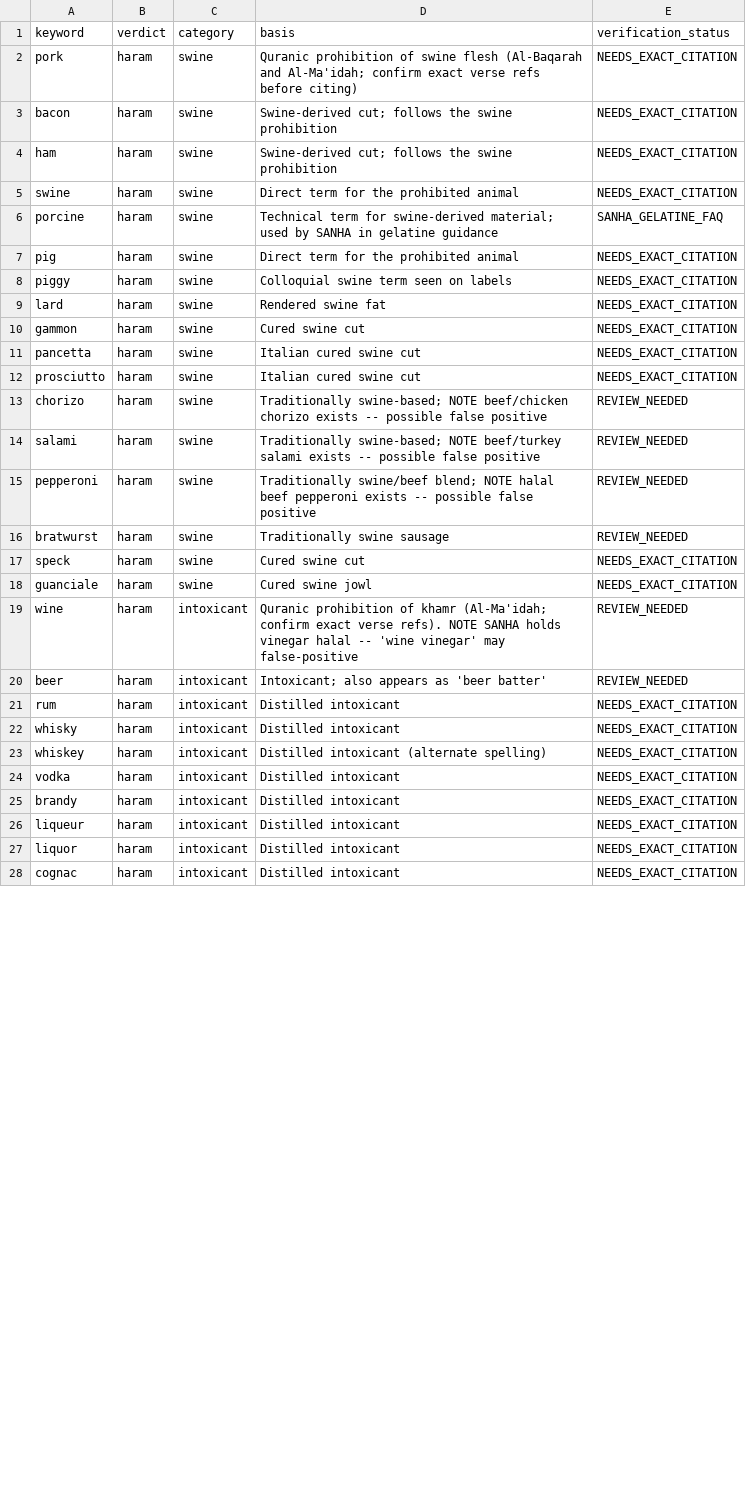
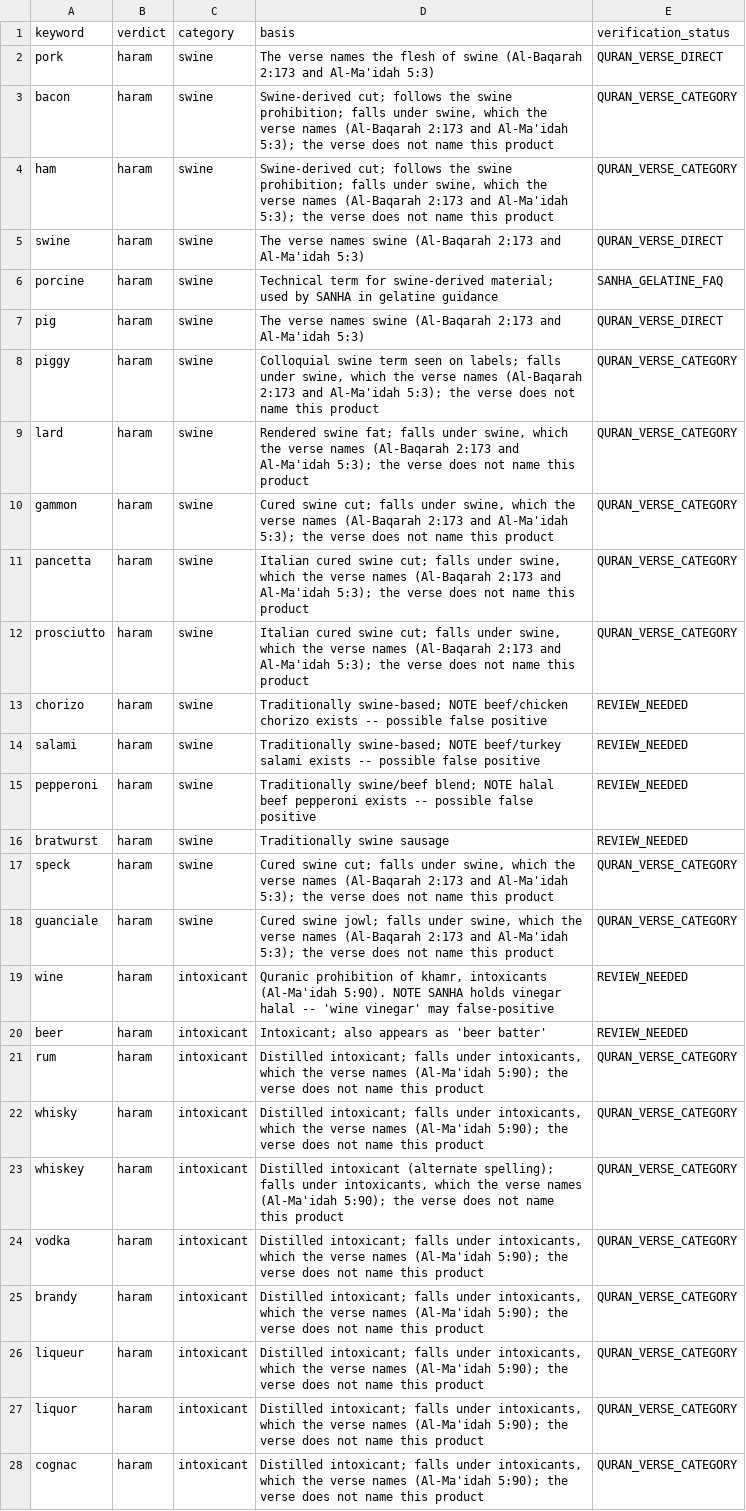
Before and after one commit to Saadat499/foodstatus-ingredient-ner, a CSV file: data/keyword_sources.csv, drawn as a sheet; only a part is shown; the diff covers the shown part only.

```diff
--- a/data/keyword_sources.csv
+++ b/data/keyword_sources.csv
@@ -1,13 +1,13 @@
 keyword,verdict,category,basis,verification_status
-pork,haram,swine,"Quranic prohibition of swine flesh (Al-Baqarah and Al-Ma'idah; confirm exact verse refs before citing)",NEEDS_EXACT_CITATION
-bacon,haram,swine,Swine-derived cut; follows the swine prohibition,NEEDS_EXACT_CITATION
-ham,haram,swine,Swine-derived cut; follows the swine prohibition,NEEDS_EXACT_CITATION
-swine,haram,swine,Direct term for the prohibited animal,NEEDS_EXACT_CITATION
+pork,haram,swine,The verse names the flesh of swine (Al-Baqarah 2:173 and Al-Ma'idah 5:3),QURAN_VERSE_DIRECT
+bacon,haram,swine,"Swine-derived cut; follows the swine prohibition; falls under swine, which the verse names (Al-Baqarah 2:173 and Al-Ma'idah 5:3); the verse does not name this product",QURAN_VERSE_CATEGORY
+ham,haram,swine,"Swine-derived cut; follows the swine prohibition; falls under swine, which the verse names (Al-Baqarah 2:173 and Al-Ma'idah 5:3); the verse does not name this product",QURAN_VERSE_CATEGORY
+swine,haram,swine,The verse names swine (Al-Baqarah 2:173 and Al-Ma'idah 5:3),QURAN_VERSE_DIRECT
 porcine,haram,swine,Technical term for swine-derived material; used by SANHA in gelatine guidance,SANHA_GELATINE_FAQ
-pig,haram,swine,Direct term for the prohibited animal,NEEDS_EXACT_CITATION
-piggy,haram,swine,Colloquial swine term seen on labels,NEEDS_EXACT_CITATION
-lard,haram,swine,Rendered swine fat,NEEDS_EXACT_CITATION
-gammon,haram,swine,Cured swine cut,NEEDS_EXACT_CITATION
-pancetta,haram,swine,Italian cured swine cut,NEEDS_EXACT_CITATION
-prosciutto,haram,swine,Italian cured swine cut,NEEDS_EXACT_CITATION
+pig,haram,swine,The verse names swine (Al-Baqarah 2:173 and Al-Ma'idah 5:3),QURAN_VERSE_DIRECT
+piggy,haram,swine,"Colloquial swine term seen on labels; falls under swine, which the verse names (Al-Baqarah 2:173 and Al-Ma'idah 5:3); the verse does not name this product",QURAN_VERSE_CATEGORY
+lard,haram,swine,"Rendered swine fat; falls under swine, which the verse names (Al-Baqarah 2:173 and Al-Ma'idah 5:3); the verse does not name this product",QURAN_VERSE_CATEGORY
+gammon,haram,swine,"Cured swine cut; falls under swine, which the verse names (Al-Baqarah 2:173 and Al-Ma'idah 5:3); the verse does not name this product",QURAN_VERSE_CATEGORY
+pancetta,haram,swine,"Italian cured swine cut; falls under swine, which the verse names (Al-Baqarah 2:173 and Al-Ma'idah 5:3); the verse does not name this product",QURAN_VERSE_CATEGORY
+prosciutto,haram,swine,"Italian cured swine cut; falls under swine, which the verse names (Al-Baqarah 2:173 and Al-Ma'idah 5:3); the verse does not name this product",QURAN_VERSE_CATEGORY
 chorizo,haram,swine,"Traditionally swine-based; NOTE beef/chicken chorizo exists -- possible false positive",REVIEW_NEEDED
@@ -16,13 +16,13 @@ pepperoni,haram,swine,"Traditionally swine/beef blend; NOTE halal beef pepperoni
 bratwurst,haram,swine,Traditionally swine sausage,REVIEW_NEEDED
-speck,haram,swine,Cured swine cut,NEEDS_EXACT_CITATION
-guanciale,haram,swine,Cured swine jowl,NEEDS_EXACT_CITATION
-wine,haram,intoxicant,"Quranic prohibition of khamr (Al-Ma'idah; confirm exact verse refs). NOTE SANHA holds vinegar halal -- 'wine vinegar' may false-positive",REVIEW_NEEDED
+speck,haram,swine,"Cured swine cut; falls under swine, which the verse names (Al-Baqarah 2:173 and Al-Ma'idah 5:3); the verse does not name this product",QURAN_VERSE_CATEGORY
+guanciale,haram,swine,"Cured swine jowl; falls under swine, which the verse names (Al-Baqarah 2:173 and Al-Ma'idah 5:3); the verse does not name this product",QURAN_VERSE_CATEGORY
+wine,haram,intoxicant,"Quranic prohibition of khamr, intoxicants (Al-Ma'idah 5:90). NOTE SANHA holds vinegar halal -- 'wine vinegar' may false-positive",REVIEW_NEEDED
 beer,haram,intoxicant,Intoxicant; also appears as 'beer batter',REVIEW_NEEDED
-rum,haram,intoxicant,Distilled intoxicant,NEEDS_EXACT_CITATION
-whisky,haram,intoxicant,Distilled intoxicant,NEEDS_EXACT_CITATION
-whiskey,haram,intoxicant,Distilled intoxicant (alternate spelling),NEEDS_EXACT_CITATION
-vodka,haram,intoxicant,Distilled intoxicant,NEEDS_EXACT_CITATION
-brandy,haram,intoxicant,Distilled intoxicant,NEEDS_EXACT_CITATION
-liqueur,haram,intoxicant,Distilled intoxicant,NEEDS_EXACT_CITATION
-liquor,haram,intoxicant,Distilled intoxicant,NEEDS_EXACT_CITATION
-cognac,haram,intoxicant,Distilled intoxicant,NEEDS_EXACT_CITATION
+rum,haram,intoxicant,"Distilled intoxicant; falls under intoxicants, which the verse names (Al-Ma'idah 5:90); the verse does not name this product",QURAN_VERSE_CATEGORY
+whisky,haram,intoxicant,"Distilled intoxicant; falls under intoxicants, which the verse names (Al-Ma'idah 5:90); the verse does not name this product",QURAN_VERSE_CATEGORY
+whiskey,haram,intoxicant,"Distilled intoxicant (alternate spelling); falls under intoxicants, which the verse names (Al-Ma'idah 5:90); the verse does not name this product",QURAN_VERSE_CATEGORY
+vodka,haram,intoxicant,"Distilled intoxicant; falls under intoxicants, which the verse names (Al-Ma'idah 5:90); the verse does not name this product",QURAN_VERSE_CATEGORY
+brandy,haram,intoxicant,"Distilled intoxicant; falls under intoxicants, which the verse names (Al-Ma'idah 5:90); the verse does not name this product",QURAN_VERSE_CATEGORY
+liqueur,haram,intoxicant,"Distilled intoxicant; falls under intoxicants, which the verse names (Al-Ma'idah 5:90); the verse does not name this product",QURAN_VERSE_CATEGORY
+liquor,haram,intoxicant,"Distilled intoxicant; falls under intoxicants, which the verse names (Al-Ma'idah 5:90); the verse does not name this product",QURAN_VERSE_CATEGORY
+cognac,haram,intoxicant,"Distilled intoxicant; falls under intoxicants, which the verse names (Al-Ma'idah 5:90); the verse does not name this product",QURAN_VERSE_CATEGORY
```
Also changed, not shown: 18 edited cells elsewhere in this file, 3 other files.
